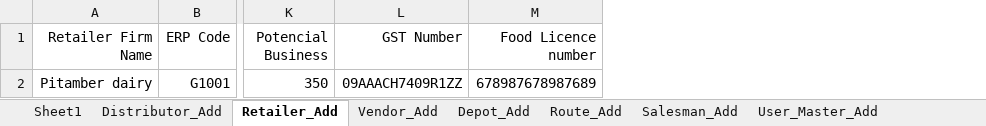
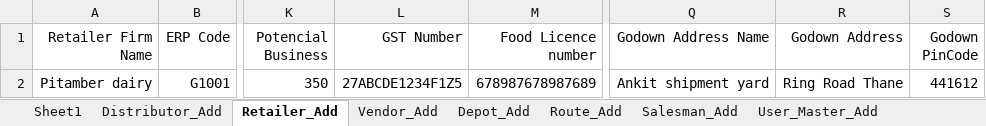
Before and after one commit to ankushghar1996/Havmor_Project, an Excel workbook: Excel_TestData/Excel_Havmor.xlsx, sheet Retailer_Add, drawn as a sheet; only a part is shown, gaps mark what is left out; values as stored, in another font and other column widths than the file's, no borders; the diff names each change by its address in the sheet, - before the commit and + after, or states it on an @@ line.

```diff
--- a/Excel_TestData/Excel_Havmor.xlsx (sheet Retailer_Add)
+++ b/Excel_TestData/Excel_Havmor.xlsx (sheet Retailer_Add)
+column Q (Godown Address Name), row 2: Ankit shipment yard
+column R (Godown Address), row 2: Ring Road Thane
+column S (Godown PinCode), row 2: 441612
-L2 (GST Number): 09AAACH7409R1ZZ
+L2 (GST Number): 27ABCDE1234F1Z5
```
Also changed, not shown: sheet Sheet1, sheet Distributor_Add, 18 other files.
